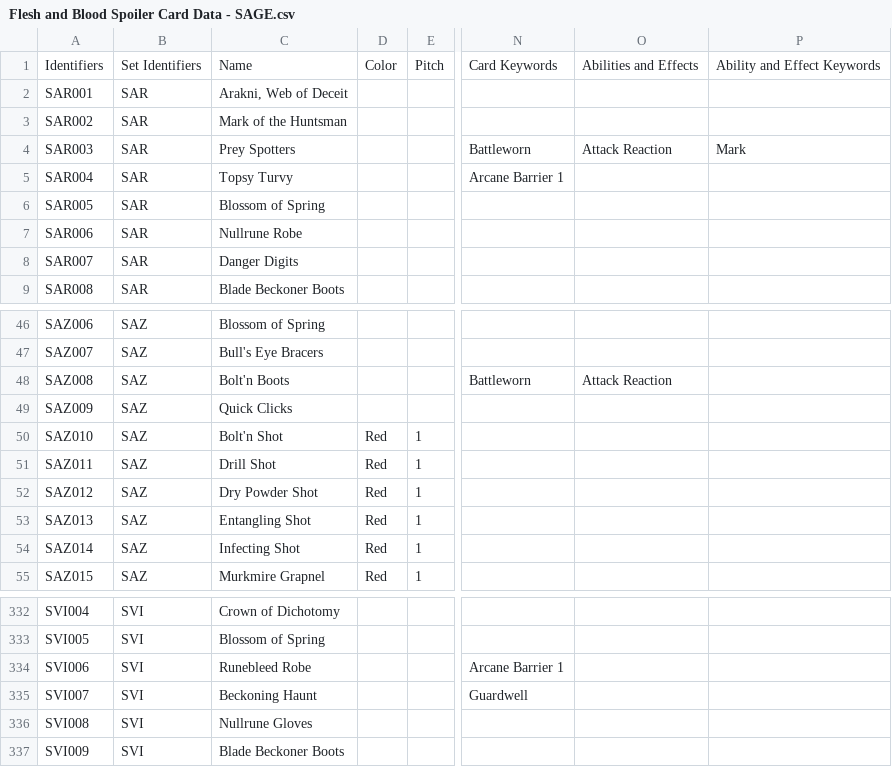
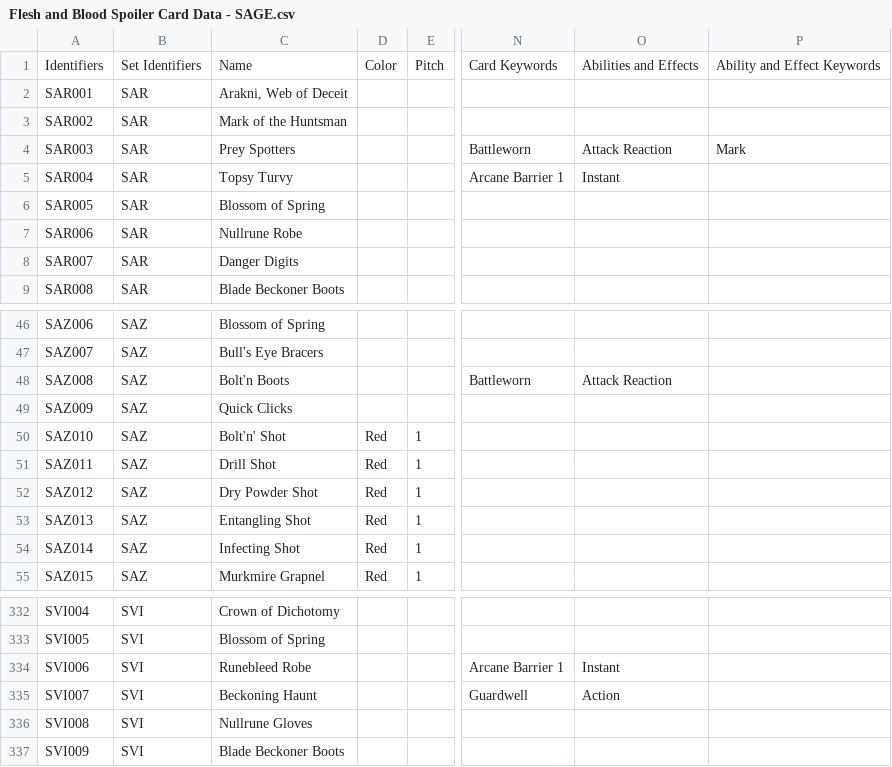
Before and after one commit to fabrary/cards, a CSV file: packages/cards/scripts/Spoiled/Flesh and Blood Spoiler Card Data - SAGE.csv, drawn as a sheet; only a part is shown, gaps mark what is left out; the diff names each change by its address in the sheet, - before the commit and + after, or states it on an @@ line.

```diff
--- a/packages/cards/scripts/Spoiled/Flesh and Blood Spoiler Card Data - SAGE.csv
+++ b/packages/cards/scripts/Spoiled/Flesh and Blood Spoiler Card Data - SAGE.csv
-O5: (empty)
+O5: Instant
-C50: Bolt'n Shot
+C50: Bolt'n' Shot
-O334: (empty)
+O334: Instant
-O335: (empty)
+O335: Action
```
Also changed, not shown: packages/cards/scripts/Spoiled/Flesh and Blood Spoiler Card Data - GEM.csv, 8 other files.
